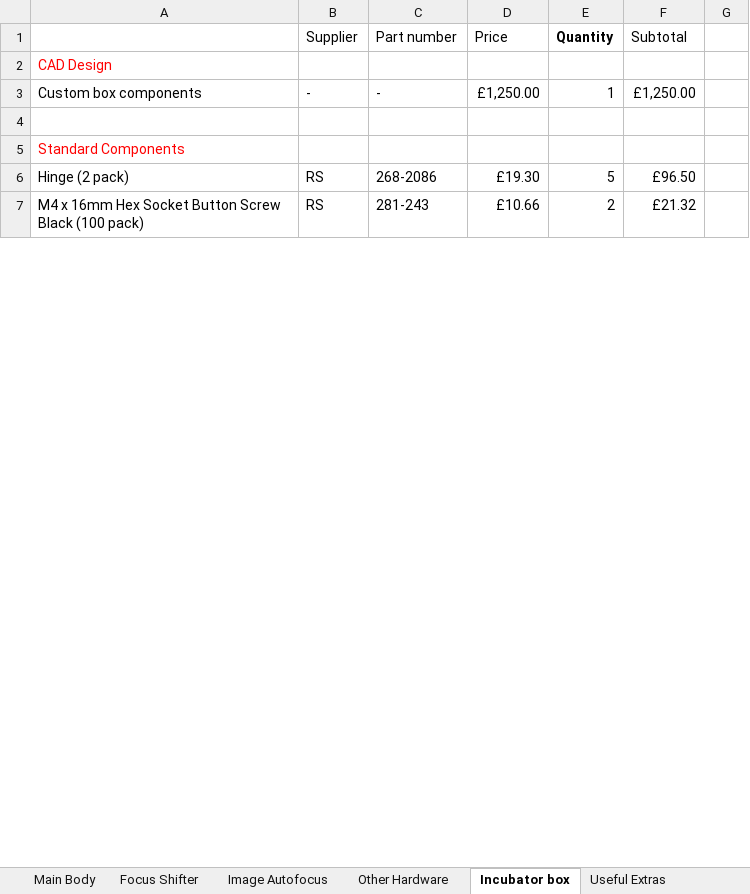
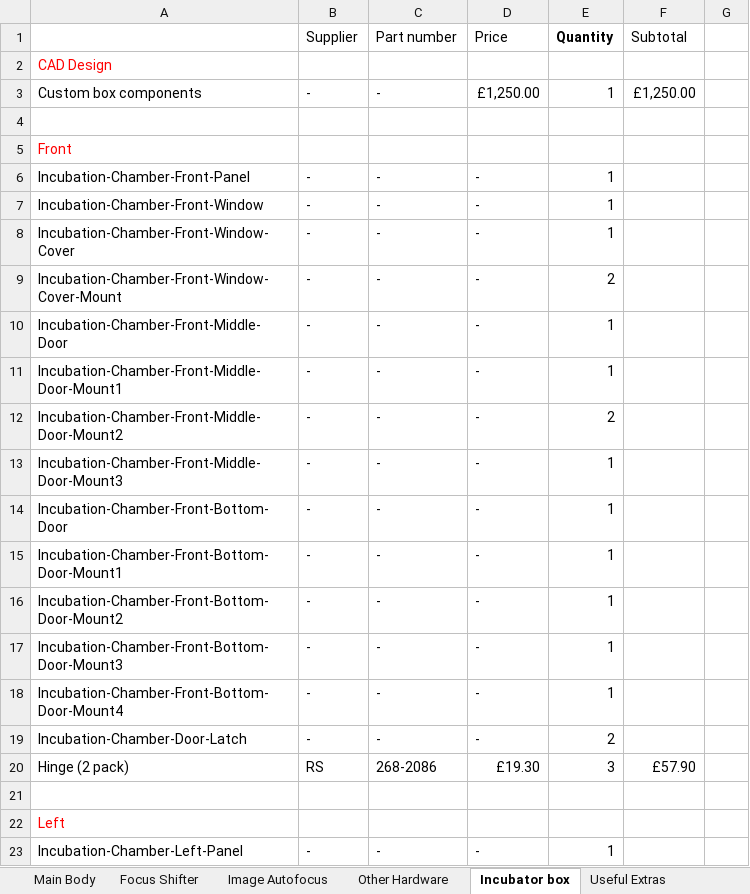
Before and after one commit to HoldenLab/LifeHackWebsite, an Excel workbook: LifeHack-Parts.xlsx, sheet Incubator box, drawn as a sheet; only a part is shown; the shorter side is filled out with more unchanged rows; values as stored, in another font and other column widths than the file's, no borders; addresses are those after the commit; the diff covers the shown part only; the diff names each change by its address in the sheet, - before the commit and + after, or states it on an @@ line.

```diff
--- a/LifeHack-Parts.xlsx (sheet Incubator box)
+++ b/LifeHack-Parts.xlsx (sheet Incubator box)
-A5: Standard Components
+A5: Front
+row 6: Incubation-Chamber-Front-Panel | - | - | - | 1
+row 7: Incubation-Chamber-Front-Window | - | - | - | 1
+row 8: Incubation-Chamber-Front-Window-Cover | - | - | - | 1
+row 9: Incubation-Chamber-Front-Window-Cover-Mount | - | - | - | 2
+row 10: Incubation-Chamber-Front-Middle-Door | - | - | - | 1
+row 11: Incubation-Chamber-Front-Middle-Door-Mount1 | - | - | - | 1
+row 12: Incubation-Chamber-Front-Middle-Door-Mount2 | - | - | - | 2
+row 13: Incubation-Chamber-Front-Middle-Door-Mount3 | - | - | - | 1
+row 14: Incubation-Chamber-Front-Bottom-Door | - | - | - | 1
+row 15: Incubation-Chamber-Front-Bottom-Door-Mount1 | - | - | - | 1
+row 16: Incubation-Chamber-Front-Bottom-Door-Mount2 | - | - | - | 1
+row 17: Incubation-Chamber-Front-Bottom-Door-Mount3 | - | - | - | 1
+row 18: Incubation-Chamber-Front-Bottom-Door-Mount4 | - | - | - | 1
+row 19: Incubation-Chamber-Door-Latch | - | - | - | 2
-E20 (Quantity): 5
+E20 (Quantity): 3
-F20 (Subtotal): £96.50
+F20 (Subtotal): £57.90
+row 21: (empty)
+row 22: Left
+row 23: Incubation-Chamber-Left-Panel | - | - | - | 1
```
Also changed, not shown: 35 added rows, 3 removed rows and 1 moved row elsewhere in this sheet, formulas that keep their value.
